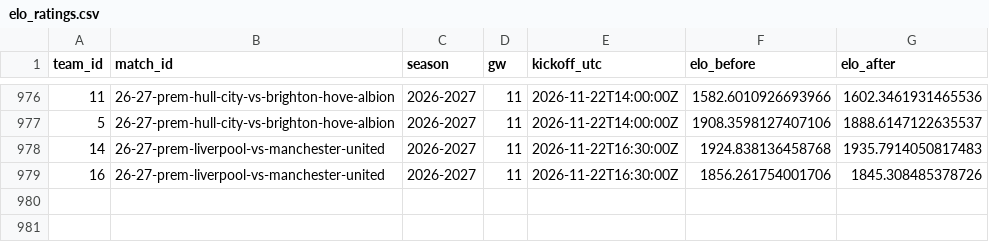
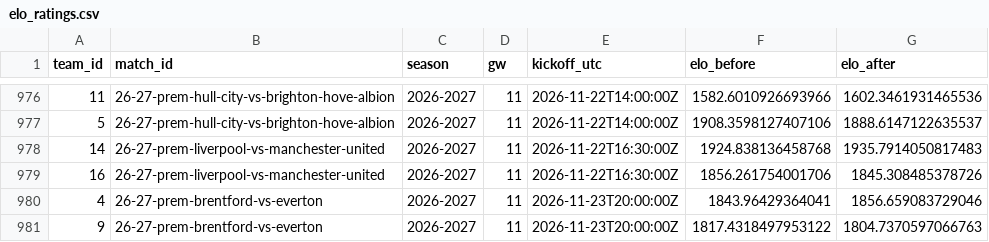
Before and after one commit to Joshc386/fpl-xp-model, a CSV file: outputs/elo_ratings.csv, drawn as a sheet; only a part is shown, gaps mark what is left out.

```diff
--- a/outputs/elo_ratings.csv
+++ b/outputs/elo_ratings.csv
@@ -979 +979,3 @@ team_id,match_id,season,gw,kickoff_utc,elo_before,elo_after
 16,26-27-prem-liverpool-vs-manchester-united,2026-2027,11,2026-11-22T16:30:00Z,1856.261754001706,1845.308485378726
+4,26-27-prem-brentford-vs-everton,2026-2027,11,2026-11-23T20:00:00Z,1843.96429364041,1856.659083729046
+9,26-27-prem-brentford-vs-everton,2026-2027,11,2026-11-23T20:00:00Z,1817.4318497953122,1804.7370597066763
```
Also changed, not shown: outputs/fixture_difficulty.csv, outputs/meta.csv, 1 other file.
